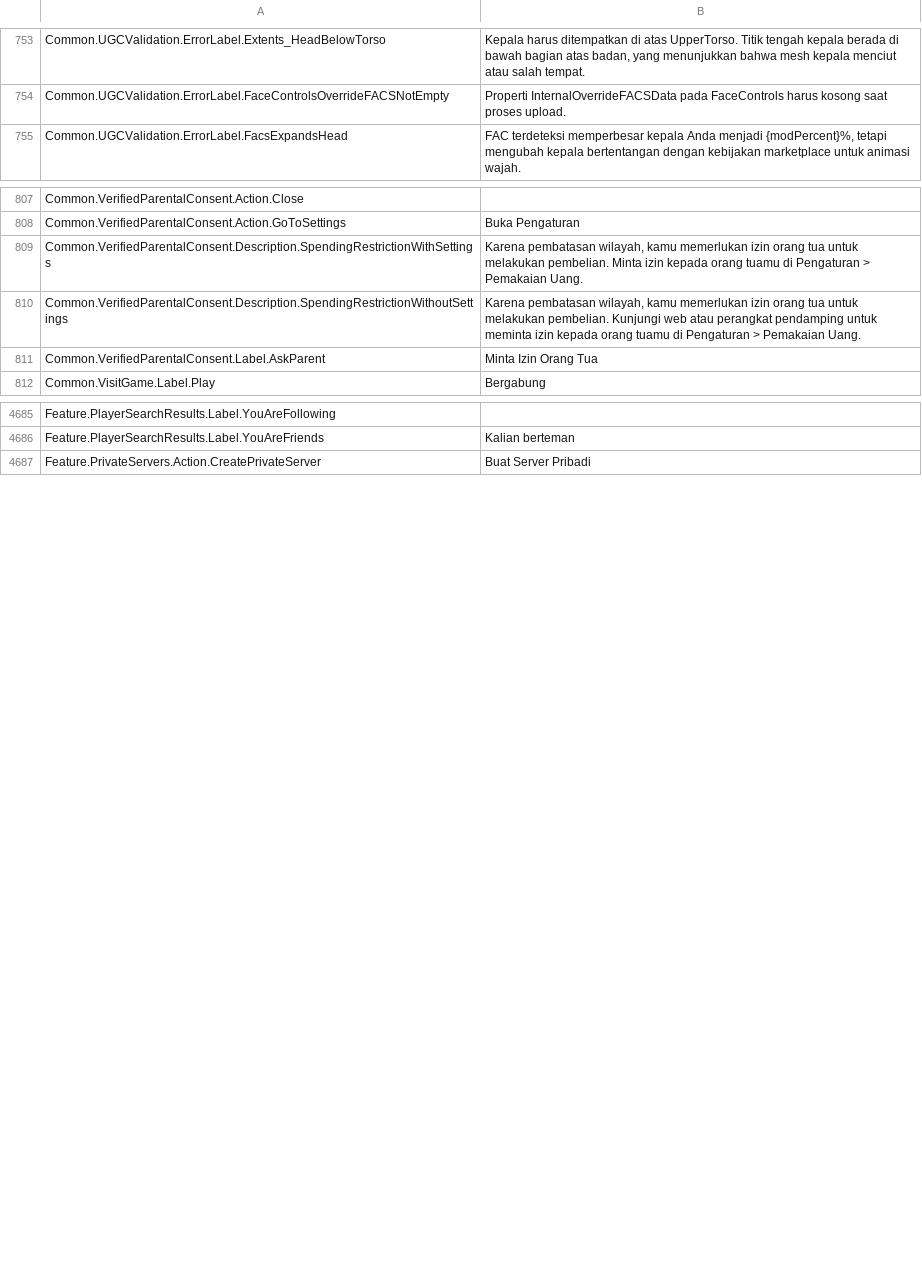
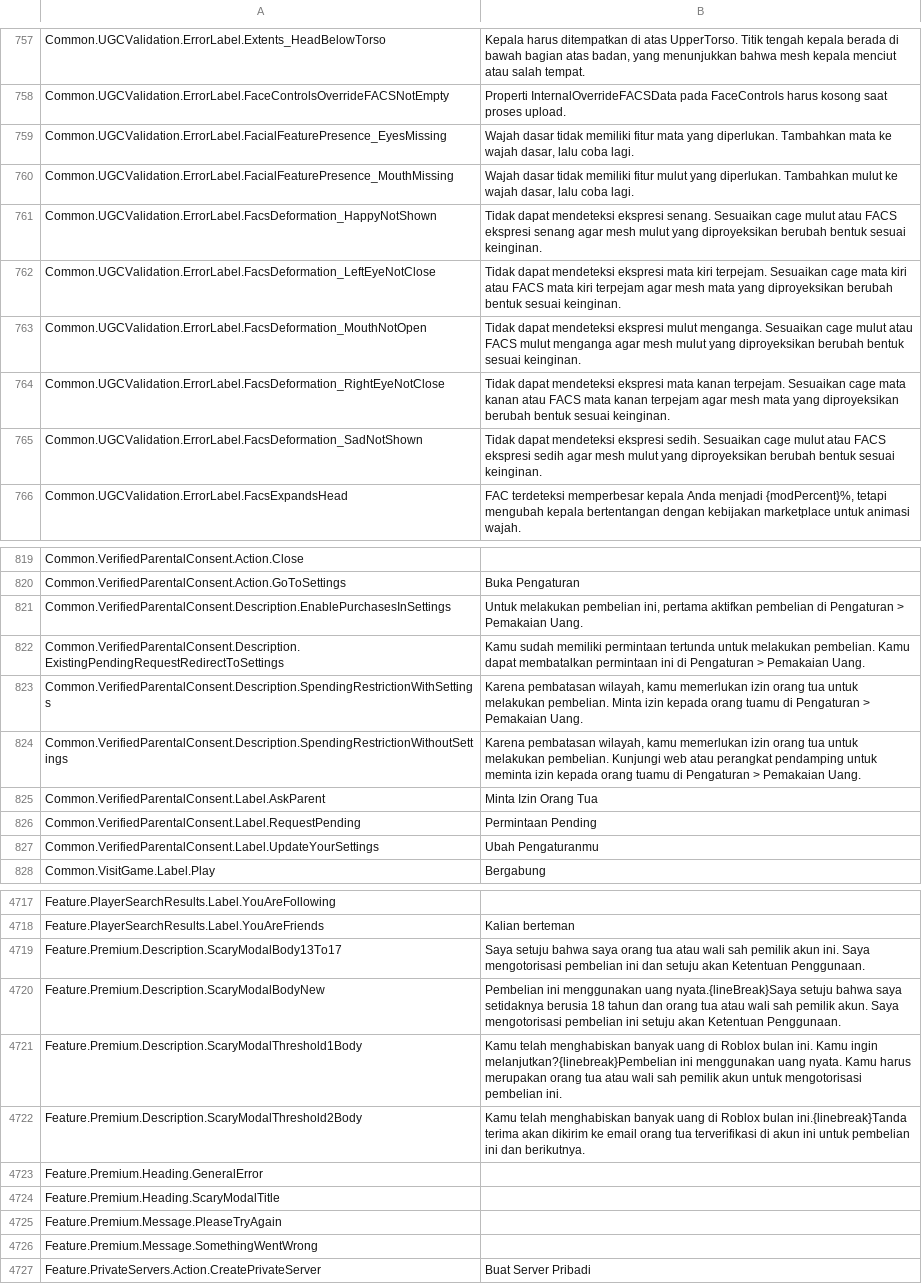
Before and after one commit to EliCauvert/Roblox-Datamining, a CSV file: UniversalApp/Locales/Common/id-id.csv, drawn as a sheet; only a part is shown, gaps mark what is left out; the diff covers the shown part only; the diff names each change by its address in the sheet, - before the commit and + after, or states it on an @@ line.

```diff
--- a/UniversalApp/Locales/Common/id-id.csv
+++ b/UniversalApp/Locales/Common/id-id.csv
+row 759: Common.UGCValidation.ErrorLabel.FacialFeaturePresence_EyesMissing | Wajah dasar tidak memiliki fitur mata yang diperlukan. Tambahkan mata ke wajah dasar, lalu coba lagi.
+row 760: Common.UGCValidation.ErrorLabel.FacialFeaturePresence_MouthMissing | Wajah dasar tidak memiliki fitur mulut yang diperlukan. Tambahkan mulut ke wajah dasar, lalu coba lagi.
+row 761: Common.UGCValidation.ErrorLabel.FacsDeformation_HappyNotShown | Tidak dapat mendeteksi ekspresi senang. Sesuaikan cage mulut atau FACS ekspresi senang agar mesh mulut yang diproyeksikan berubah bentuk sesuai keinginan.
+row 762: Common.UGCValidation.ErrorLabel.FacsDeformation_LeftEyeNotClose | Tidak dapat mendeteksi ekspresi mata kiri terpejam. Sesuaikan cage mata kiri atau FACS mata kiri terpejam agar mesh mata yang diproyeksikan berubah bentuk sesuai keinginan.
+row 763: Common.UGCValidation.ErrorLabel.FacsDeformation_MouthNotOpen | Tidak dapat mendeteksi ekspresi mulut menganga. Sesuaikan cage mulut atau FACS mulut menganga agar mesh mulut yang diproyeksikan berubah bentuk sesuai keinginan.
+row 764: Common.UGCValidation.ErrorLabel.FacsDeformation_RightEyeNotClose | Tidak dapat mendeteksi ekspresi mata kanan terpejam. Sesuaikan cage mata kanan atau FACS mata kanan terpejam agar mesh mata yang diproyeksikan berubah bentuk sesuai keinginan.
+row 765: Common.UGCValidation.ErrorLabel.FacsDeformation_SadNotShown | Tidak dapat mendeteksi ekspresi sedih. Sesuaikan cage mulut atau FACS ekspresi sedih agar mesh mulut yang diproyeksikan berubah bentuk sesuai keinginan.
+row 821: Common.VerifiedParentalConsent.Description.EnablePurchasesInSettings | Untuk melakukan pembelian ini, pertama aktifkan pembelian di Pengaturan > Pemakaian Uang.
+row 822: Common.VerifiedParentalConsent.Description.ExistingPendingRequestRedirectToSettings | Kamu sudah memiliki permintaan tertunda untuk melakukan pembelian. Kamu dapat membatalkan permintaan ini di Pengaturan > Pemakaian Uang.
+row 826: Common.VerifiedParentalConsent.Label.RequestPending | Permintaan Pending
+row 827: Common.VerifiedParentalConsent.Label.UpdateYourSettings | Ubah Pengaturanmu
+row 4719: Feature.Premium.Description.ScaryModalBody13To17 | Saya setuju bahwa saya orang tua atau wali sah pemilik akun ini. Saya mengotorisasi pembelian ini dan setuju akan Ketentuan Penggunaan.
+row 4720: Feature.Premium.Description.ScaryModalBodyNew | Pembelian ini menggunakan uang nyata.{lineBreak}Saya setuju bahwa saya setidaknya berusia 18 tahun dan orang tua atau wali sah pemilik akun. Saya mengotorisasi pembelian ini setuju akan Ketentuan Penggunaan.
+row 4721: Feature.Premium.Description.ScaryModalThreshold1Body | Kamu telah menghabiskan banyak uang di Roblox bulan ini. Kamu ingin melanjutkan?{linebreak}Pembelian ini menggunakan uang nyata. Kamu harus merupakan orang tua atau wali sah pemilik akun untuk mengotorisasi pembelian ini.
+row 4722: Feature.Premium.Description.ScaryModalThreshold2Body | Kamu telah menghabiskan banyak uang di Roblox bulan ini.{linebreak}Tanda terima akan dikirim ke email orang tua terverifikasi di akun ini untuk pembelian ini dan berikutnya.
+row 4723: Feature.Premium.Heading.GeneralError
+row 4724: Feature.Premium.Heading.ScaryModalTitle
+row 4725: Feature.Premium.Message.PleaseTryAgain
+row 4726: Feature.Premium.Message.SomethingWentWrong
```
Also changed, not shown: 24 added rows elsewhere in this file, UniversalApp/Locales/Common/ar-001.csv, UniversalApp/Locales/Common/en-us.csv, 43 other files.
